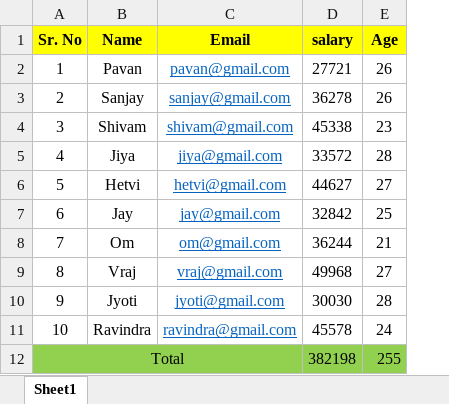
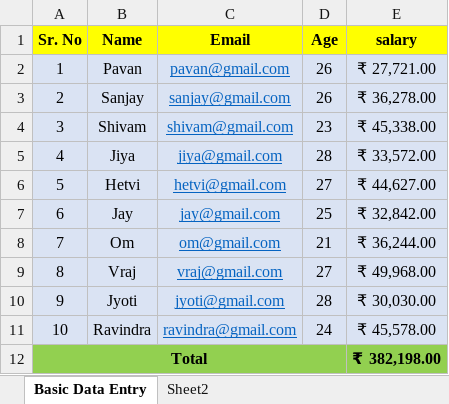
Before and after one commit to Pavandata003/Data-Analytics, an Excel workbook: Lecture-18-01-2026.xlsx, sheet Basic Data Entry, drawn as a sheet; values as stored, in another font and other column widths than the file's, no borders; removed rows and columns are numbered as before the commit, all else as after; the diff names each change by its address in the sheet, - before the commit and + after, or states it on an @@ line.

```diff
--- a/Lecture-18-01-2026.xlsx (sheet Basic Data Entry)
+++ b/Lecture-18-01-2026.xlsx (sheet Basic Data Entry)
-sheet tab: Sheet1
+sheet tab: Basic Data Entry
+sheet tab: Sheet2
-column D (salary), rows 2-12: 27721 | 36278 | 45338 | 33572 | 44627 | 32842 | 36244 | 49968 | 30030 | 45578 | 382198
+column E (salary), rows 2-12: ₹ 27,721.00 | ₹ 36,278.00 | ₹ 45,338.00 | ₹ 33,572.00 | ₹ 44,627.00 | ₹ 32,842.00 | ₹ 36,244.00 | ₹ 49,968.00 | ₹ 30,030.00 | ₹ 45,578.00 | ₹ 382,198.00
-A2:C11 fill: none
+A2:C11 fill: #DAE3F3
-D2:D11 fill: none
+D2:D11 fill: #DAE3F3
-A12 bold: off
+A12 bold: on
-A12:C12 merged
+A12:D12 merged
-D12 (Age): 255
+D12 (Age): (empty)
```
Also changed, not shown: 1 other file.
